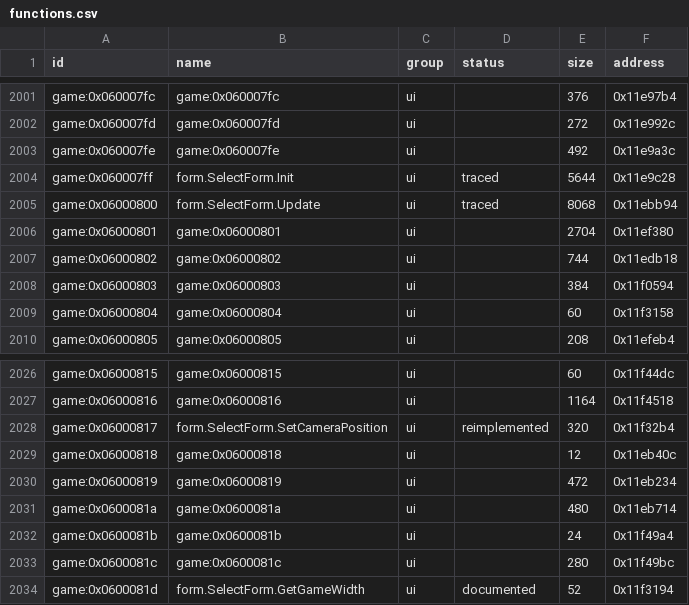
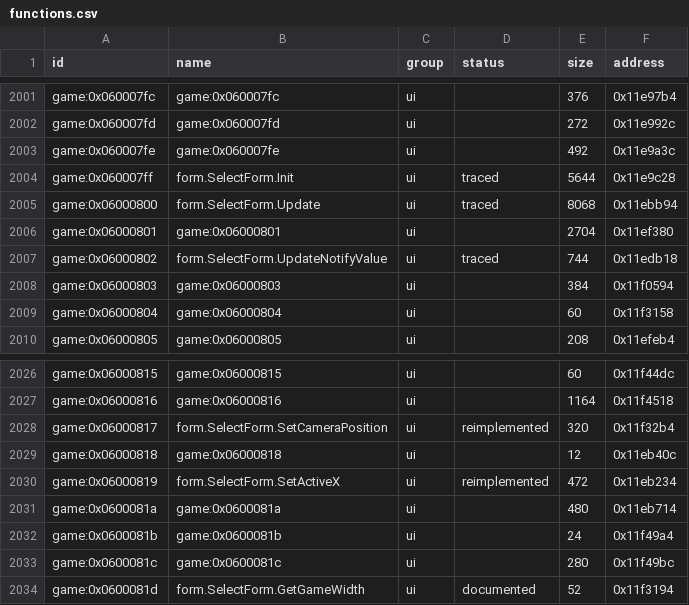
Before and after one commit to Tim-campy/magicians-saga-port, a CSV file: re/functions.csv, drawn as a sheet; only a part is shown, gaps mark what is left out.

```diff
--- a/re/functions.csv
+++ b/re/functions.csv
@@ -2006,3 +2006,3 @@ game:0x06000800,form.SelectForm.Update,ui,traced,8068,0x11ebb94
 game:0x06000801,game:0x06000801,ui,,2704,0x11ef380
-game:0x06000802,game:0x06000802,ui,,744,0x11edb18
+game:0x06000802,form.SelectForm.UpdateNotifyValue,ui,traced,744,0x11edb18
 game:0x06000803,game:0x06000803,ui,,384,0x11f0594
@@ -2029,3 +2029,3 @@ game:0x06000817,form.SelectForm.SetCameraPosition,ui,reimplemented,320,0x11f32b4
 game:0x06000818,game:0x06000818,ui,,12,0x11eb40c
-game:0x06000819,game:0x06000819,ui,,472,0x11eb234
+game:0x06000819,form.SelectForm.SetActiveX,ui,reimplemented,472,0x11eb234
 game:0x0600081a,game:0x0600081a,ui,,480,0x11eb714
```
Also changed, not shown: re/status/ui.tsv, 16 other files.
